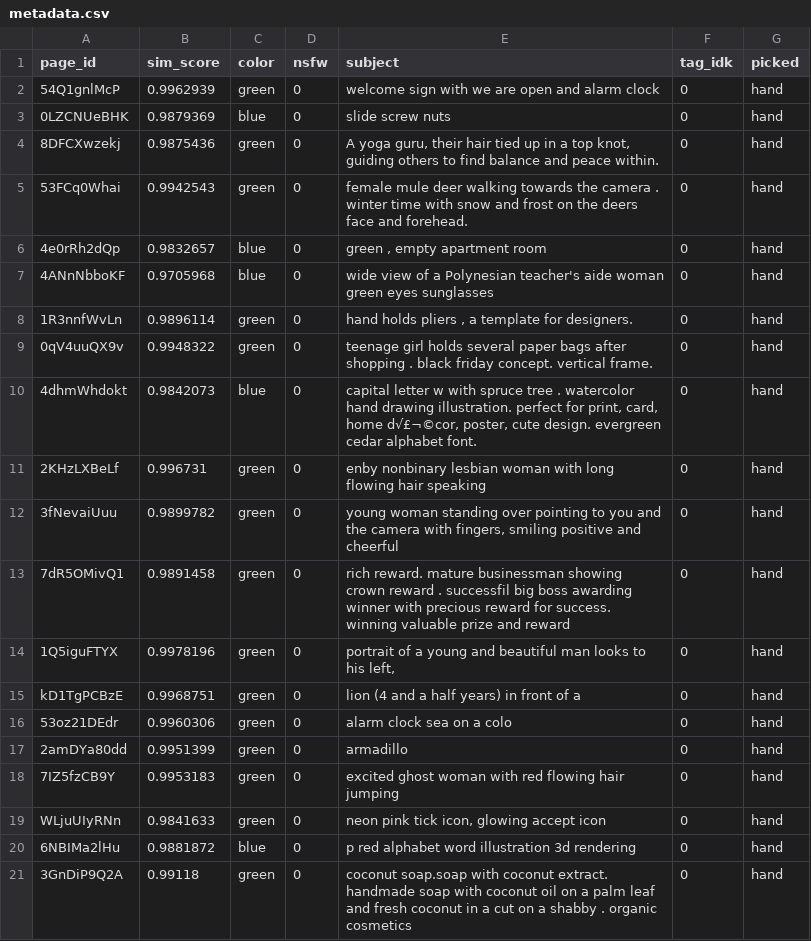
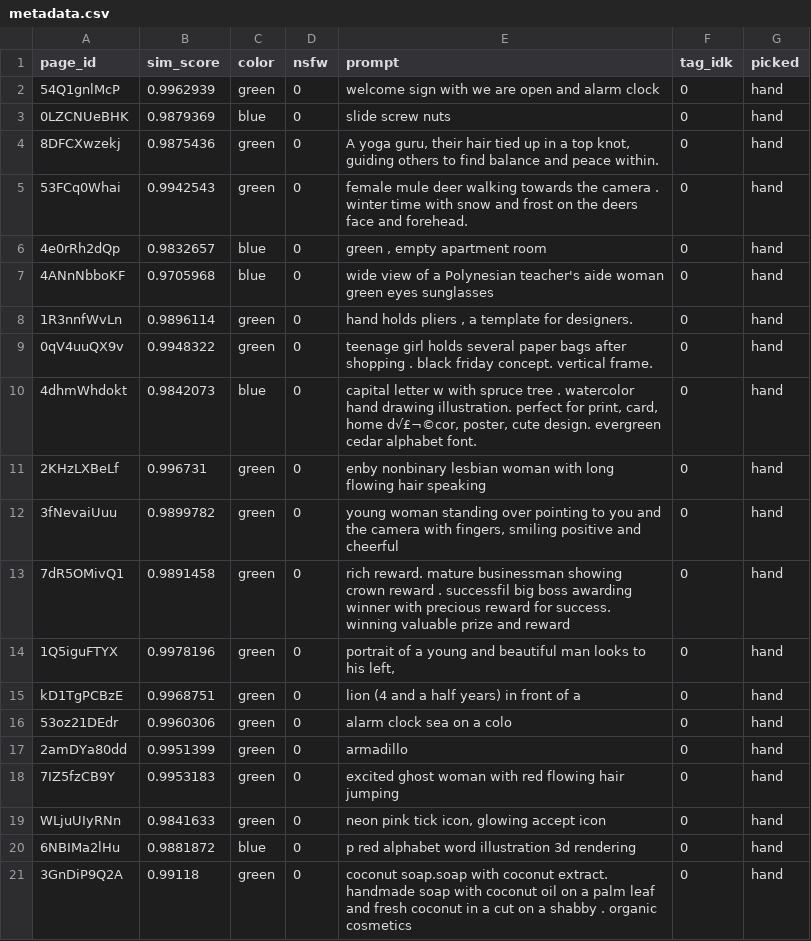
Before and after one commit to ViacheslavDanilov/video-bokeh, a CSV file: backend/data/magick_dev/metadata.csv, drawn as a sheet.

Commit message:
refactor: update metadata and predictions CSV structure to replace 'subject' with 'prompt' for improved clarity in data representation

```diff
--- a/backend/data/magick_dev/metadata.csv
+++ b/backend/data/magick_dev/metadata.csv
@@ -1,2 +1,2 @@
-page_id,sim_score,color,nsfw,subject,tag_idk,picked
+page_id,sim_score,color,nsfw,prompt,tag_idk,picked
 54Q1gnlMcP,0.9962939,green,0,welcome sign with we are open and alarm clock,0,hand
```
Also changed, not shown: backend/data/magick_dev/predictions.csv, 3 other files.
